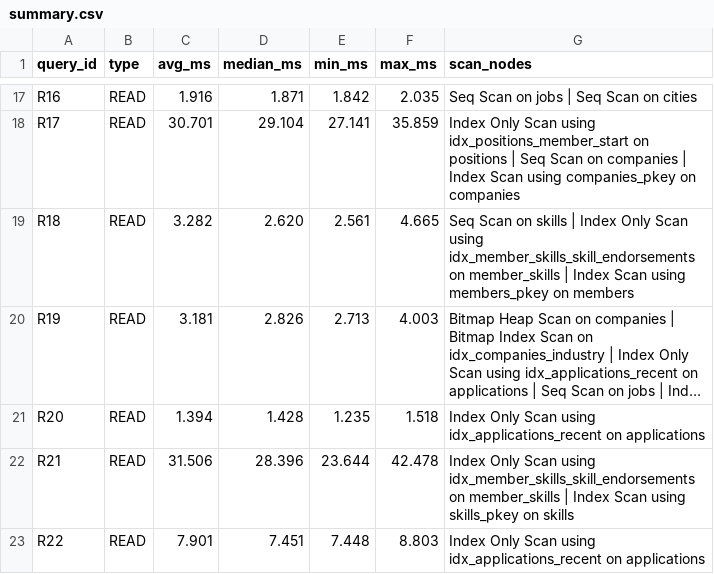
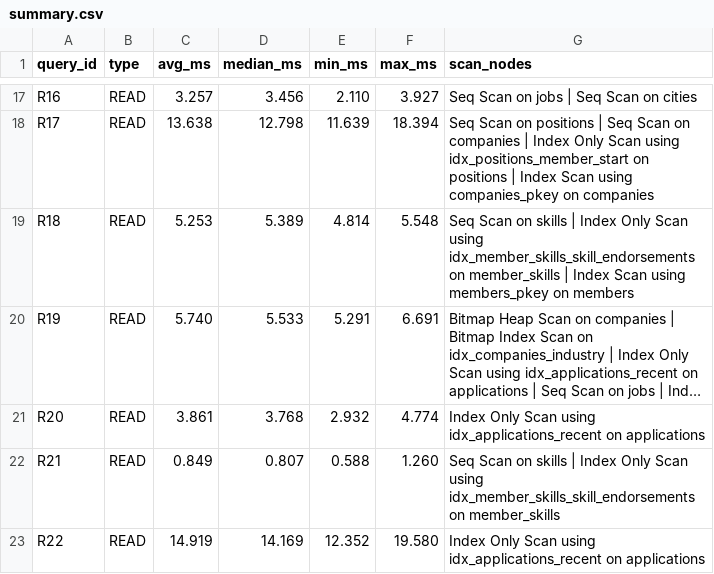
Before and after one commit to Sahej-codeit13/DE_Project_2026, a CSV file: benchmarks/results/optimized/summary.csv, drawn as a sheet; only a part is shown, gaps mark what is left out; long unchanged cells end in …; the diff covers the shown part only; the diff names each change by its address in the sheet, - before the commit and + after, or states it on an @@ line.

```diff
--- a/benchmarks/results/optimized/summary.csv
+++ b/benchmarks/results/optimized/summary.csv
-C17 (avg_ms): 1.916
+C17 (avg_ms): 3.257
-D17 (median_ms): 1.871
+D17 (median_ms): 3.456
-E17 (min_ms): 1.842
+E17 (min_ms): 2.110
-F17 (max_ms): 2.035
+F17 (max_ms): 3.927
-C18 (avg_ms): 30.701
+C18 (avg_ms): 13.638
-D18 (median_ms): 29.104
+D18 (median_ms): 12.798
-E18 (min_ms): 27.141
+E18 (min_ms): 11.639
-F18 (max_ms): 35.859
+F18 (max_ms): 18.394
-G18 (scan_nodes): Index Only Scan using idx_positions_member_start on positions | Seq Scan on companies | Index…
+G18 (scan_nodes): Seq Scan on positions | Seq Scan on companies | Index Only Scan using idx_positions_member_start on positions | Index…
-C19 (avg_ms): 3.282
+C19 (avg_ms): 5.253
-D19 (median_ms): 2.620
+D19 (median_ms): 5.389
-E19 (min_ms): 2.561
+E19 (min_ms): 4.814
-F19 (max_ms): 4.665
+F19 (max_ms): 5.548
-C20 (avg_ms): 3.181
+C20 (avg_ms): 5.740
-D20 (median_ms): 2.826
+D20 (median_ms): 5.533
-E20 (min_ms): 2.713
+E20 (min_ms): 5.291
-F20 (max_ms): 4.003
+F20 (max_ms): 6.691
-C21 (avg_ms): 1.394
+C21 (avg_ms): 3.861
-D21 (median_ms): 1.428
+D21 (median_ms): 3.768
-E21 (min_ms): 1.235
+E21 (min_ms): 2.932
-F21 (max_ms): 1.518
+F21 (max_ms): 4.774
-C22 (avg_ms): 31.506
+C22 (avg_ms): 0.849
-D22 (median_ms): 28.396
+D22 (median_ms): 0.807
-E22 (min_ms): 23.644
+E22 (min_ms): 0.588
-F22 (max_ms): 42.478
+F22 (max_ms): 1.260
-G22 (scan_nodes): Index Only Scan using idx_member_skills_skill_endorsements on member_skills | Index Scan using skills_pkey on skills
+G22 (scan_nodes): Seq Scan on skills | Index Only Scan using idx_member_skills_skill_endorsements on member_skills
-C23 (avg_ms): 7.901
+C23 (avg_ms): 14.919
-D23 (median_ms): 7.451
+D23 (median_ms): 14.169
-E23 (min_ms): 7.448
+E23 (min_ms): 12.352
-F23 (max_ms): 8.803
+F23 (max_ms): 19.580
```
Also changed, not shown: 93 edited cells elsewhere in this file, 32 other files.
